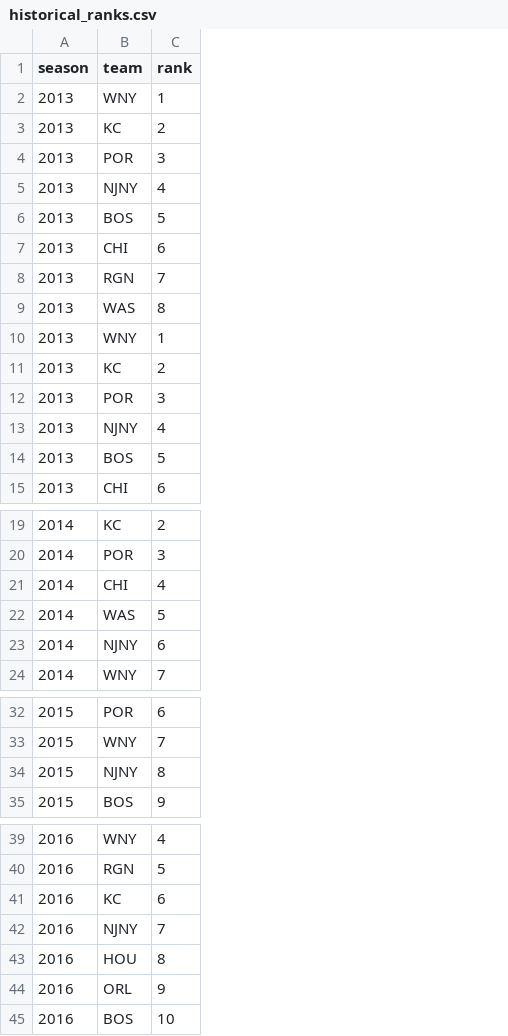
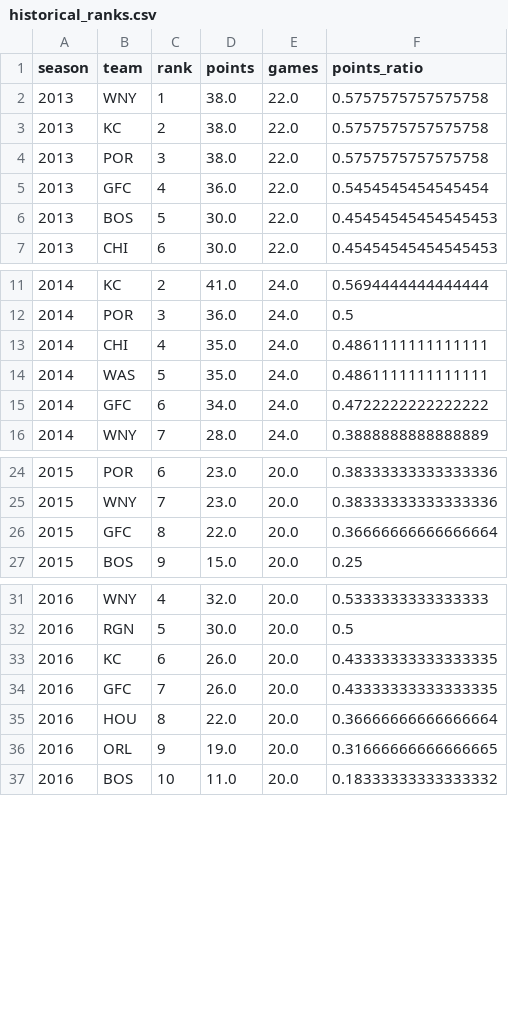
Before and after one commit to agale123/soccer-analytics, a CSV file: nwsl-rank/historical/historical_ranks.csv, drawn as a sheet; only a part is shown, gaps mark what is left out; removed rows and columns are numbered as before the commit, all else as after; the diff covers the shown part only; the diff names each change by its address in the sheet, - before the commit and + after, or states it on an @@ line.

```diff
--- a/nwsl-rank/historical/historical_ranks.csv
+++ b/nwsl-rank/historical/historical_ranks.csv
+column D (points), rows 2-7: 38.0 | 38.0 | 38.0 | 36.0 | 30.0 | 30.0; rows 11-16: 41.0 | 36.0 | 35.0 | 35.0 | 34.0 | 28.0; rows 24-27: 23.0 | 23.0 | 22.0 | 15.0; rows 31-37: 32.0 | 30.0 | 26.0 | 26.0 | 22.0 | 19.0 | 11.0
+column E (games), rows 2-7: all 22.0; rows 11-16: all 24.0; rows 24-27: all 20.0; rows 31-37: all 20.0
+column F (points_ratio), rows 2-7: 0.5757575757575758 | 0.5757575757575758 | 0.5757575757575758 | 0.5454545454545454 | 0.45454545454545453 | 0.45454545454545453; rows 11-16: 0.5694444444444444 | 0.5 | 0.4861111111111111 | 0.4861111111111111 | 0.4722222222222222 | 0.3888888888888889; rows 24-27: 0.38333333333333336 | 0.38333333333333336 | 0.36666666666666664 | 0.25; rows 31-37: 0.5333333333333333 | 0.5 | 0.43333333333333335 | 0.43333333333333335 | 0.36666666666666664 | 0.31666666666666665 | 0.18333333333333332
-B5 (team): NJNY
+B5 (team): GFC
-row 6: 2013 | BOS | 5
-row 7: 2013 | CHI | 6
-row 8: 2013 | RGN | 7
-row 9: 2013 | WAS | 8
-row 10: 2013 | WNY | 1
-row 11: 2013 | KC | 2
-row 12: 2013 | POR | 3
-row 13: 2013 | NJNY | 4
-B15 (team): NJNY
+B15 (team): GFC
-B26 (team): NJNY
+B26 (team): GFC
-B34 (team): NJNY
+B34 (team): GFC
```
Also changed, not shown: 18 edited cells elsewhere in this file, playoff-constraints/data/historical_clinching_augmented.csv, 36 other files.
